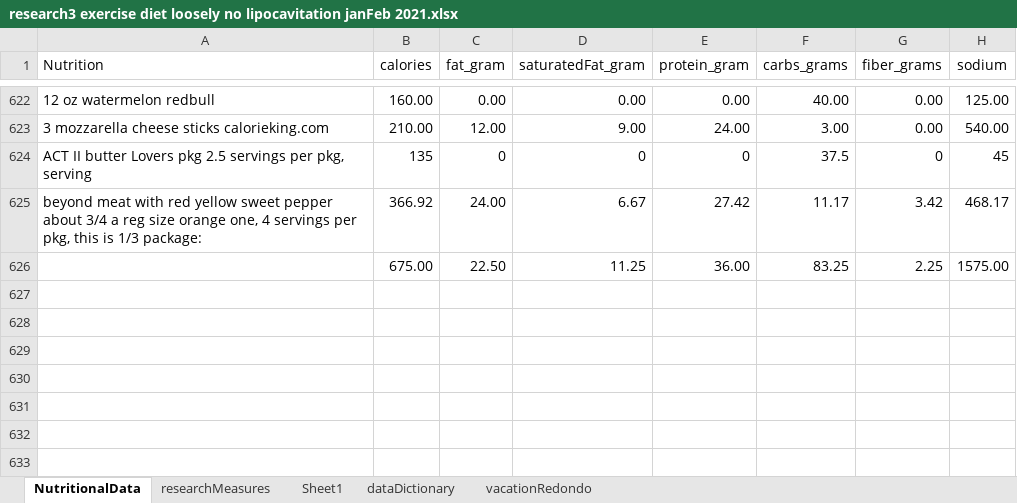
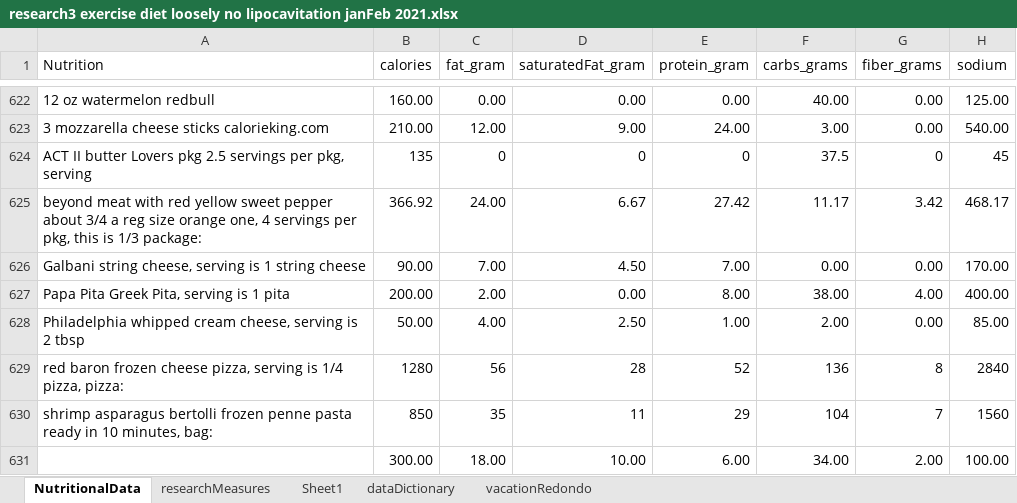
Before and after one commit to JanJanJan2018/lipocavitation-dieting-exercise-21-day-research, an Excel workbook: research3 exercise diet loosely no lipocavitation janFeb 2021.xlsx, sheet NutritionalData, drawn as a sheet; only a part is shown, gaps mark what is left out; values as stored, in another font and other column widths than the file's, no borders; 1 other sheet too large or unreadable and not compared; removed rows and columns are numbered as before the commit, all else as after; the diff names each change by its address in the sheet, - before the commit and + after, or states it on an @@ line.

```diff
--- a/research3 exercise diet loosely no lipocavitation janFeb 2021.xlsx (sheet NutritionalData)
+++ b/research3 exercise diet loosely no lipocavitation janFeb 2021.xlsx (sheet NutritionalData)
-row 626:  | 675.00 | 22.50 | 11.25 | 36.00 | 83.25 | 2.25 | 1575.00
+row 626: Galbani string cheese, serving is 1 string cheese | 90.00 | 7.00 | 4.50 | 7.00 | 0.00 | 0.00 | 170.00
+row 627: Papa Pita Greek Pita, serving is 1 pita | 200.00 | 2.00 | 0.00 | 8.00 | 38.00 | 4.00 | 400.00
+row 628: Philadelphia whipped cream cheese, serving is 2 tbsp | 50.00 | 4.00 | 2.50 | 1.00 | 2.00 | 0.00 | 85.00
+row 629: red baron frozen cheese pizza, serving is 1/4 pizza, pizza: | 1280 | 56 | 28 | 52 | 136 | 8 | 2840
+row 630: shrimp asparagus bertolli frozen penne pasta ready in 10 minutes, bag: | 850 | 35 | 11 | 29 | 104 | 7 | 1560
+row 631:  | 300.00 | 18.00 | 10.00 | 6.00 | 34.00 | 2.00 | 100.00
```
Also changed, not shown: sheet researchMeasures.
